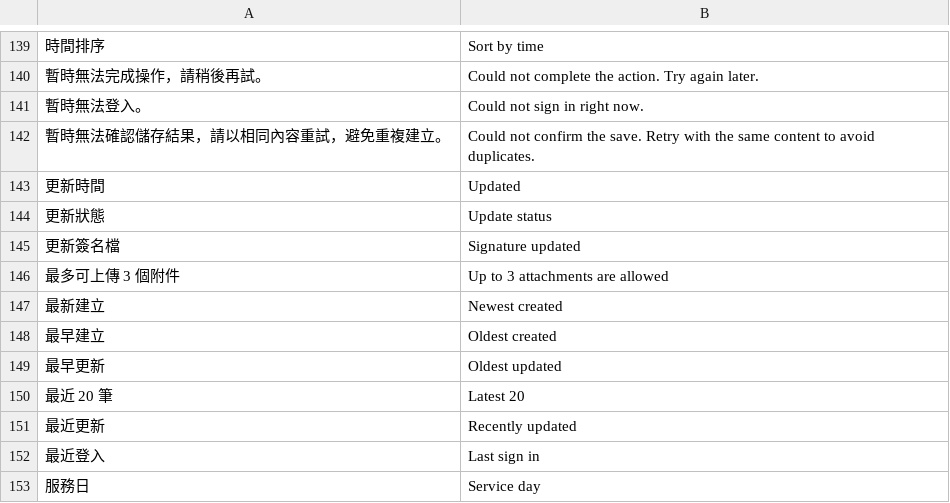
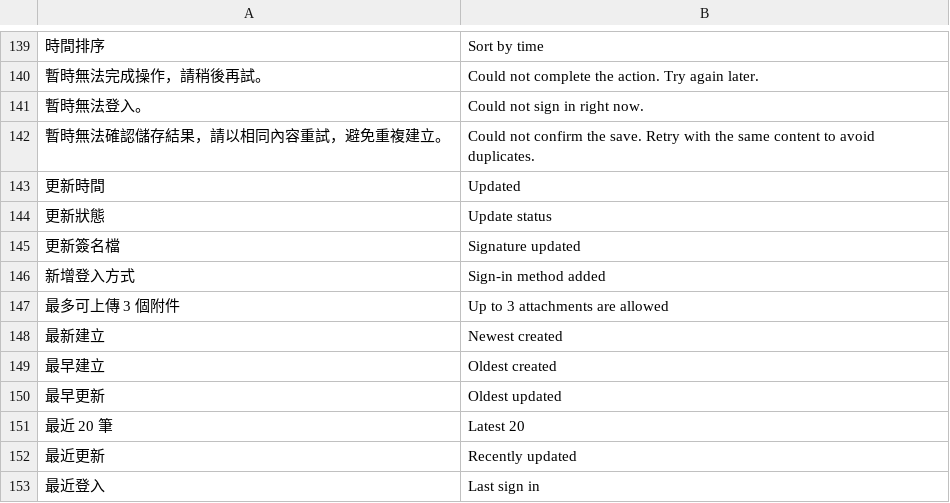
Before and after one commit to FanYueee/SupportCenter, a TSV file: internal/i18n/english.tsv, drawn as a sheet; only a part is shown, gaps mark what is left out; the shorter side is filled out with more unchanged rows; the diff names each change by its address in the sheet, - before the commit and + after, or states it on an @@ line.

```diff
--- a/internal/i18n/english.tsv
+++ b/internal/i18n/english.tsv
+row 146: 新增登入方式 | Sign-in method added
```
Also changed, not shown: 9 other files.
